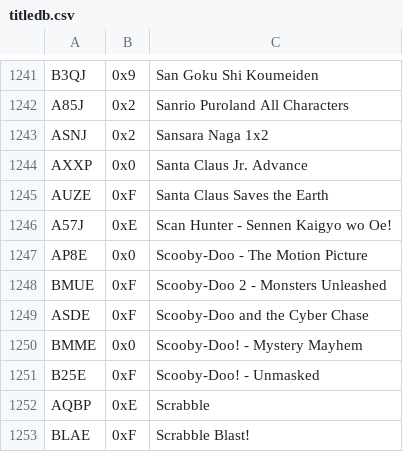
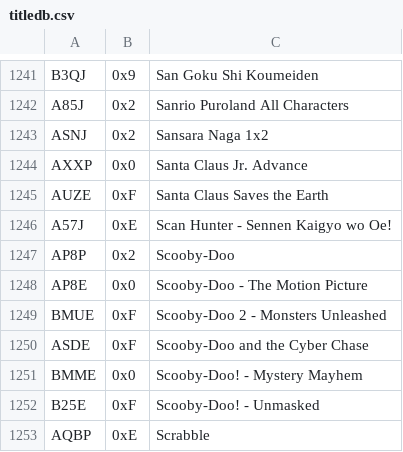
Before and after one commit to ioncodes/ayyboy-advance, a CSV file: external/titledb.csv, drawn as a sheet; only a part is shown, gaps mark what is left out; the shorter side is filled out with more unchanged rows; the diff names each change by its address in the sheet, - before the commit and + after, or states it on an @@ line.

Commit message:
new screenshots, added scooby 1 to db and fixed flash a bit

```diff
--- a/external/titledb.csv
+++ b/external/titledb.csv
+row 1247: AP8P | 0x2 | Scooby-Doo
```
Also changed, not shown: 4 other files.
